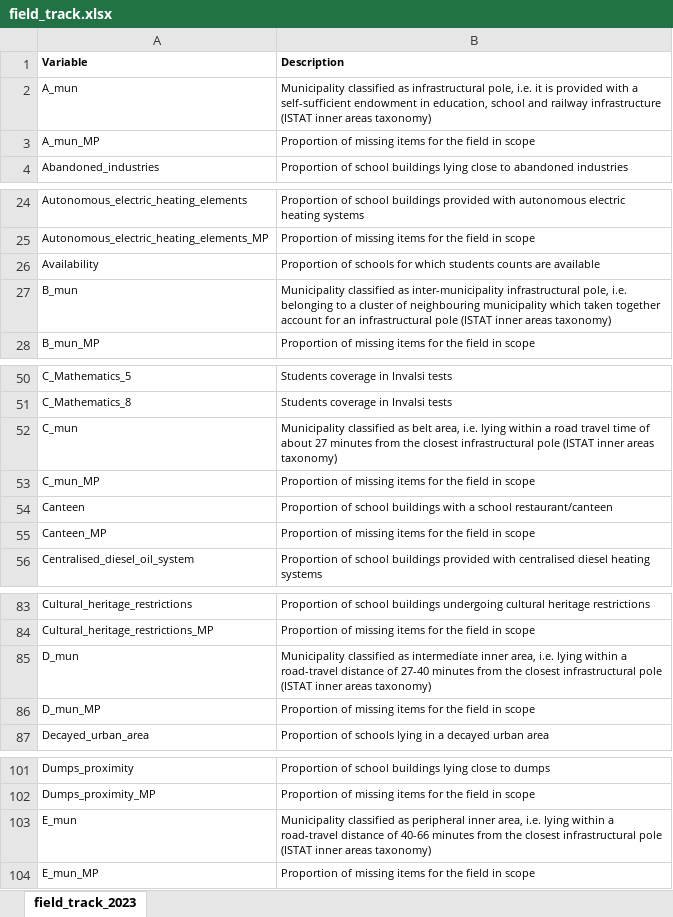
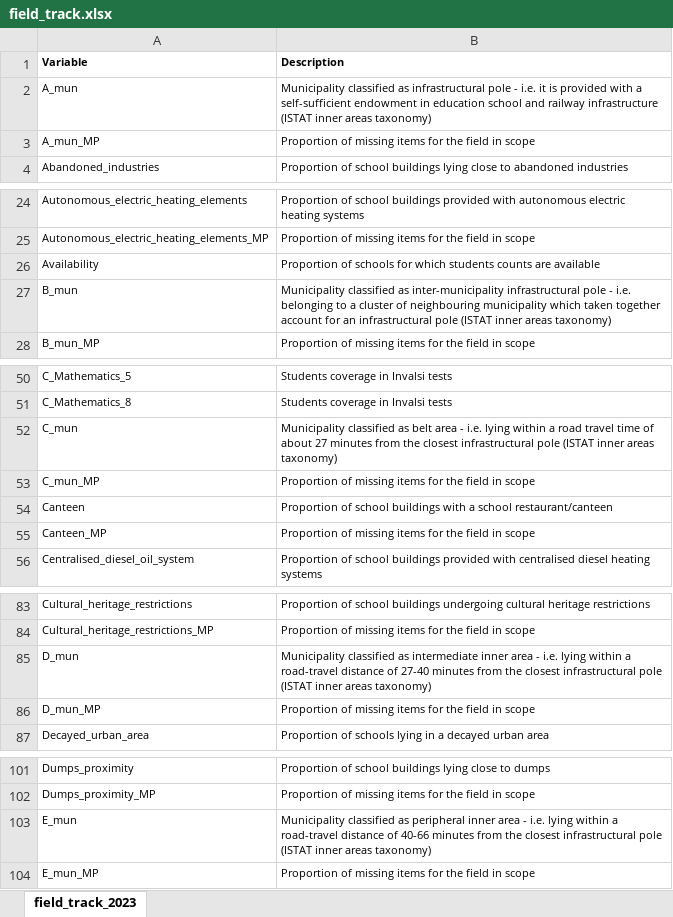
Before and after one commit to lcef97/AMELIA_datasets, an Excel workbook: Complete data/field_track.xlsx, sheet field_track_2023, drawn as a sheet; only a part is shown, gaps mark what is left out; values as stored, in another font and other column widths than the file's, no borders; the diff covers the shown part only; the diff names each change by its address in the sheet, - before the commit and + after, or states it on an @@ line.

```diff
--- a/Complete data/field_track.xlsx (sheet field_track_2023)
+++ b/Complete data/field_track.xlsx (sheet field_track_2023)
-B2 (Description): …as infrastructural pole, i.e. it is provided with a self-sufficient endowment in education, school and…
+B2 (Description): …as infrastructural pole - i.e. it is provided with a self-sufficient endowment in education school and…
-B27 (Description): …inter-municipality infrastructural pole, i.e. belonging…
+B27 (Description): …inter-municipality infrastructural pole - i.e. belonging…
-B52 (Description): …as belt area, i.e. lying…
+B52 (Description): …as belt area - i.e. lying…
-B85 (Description): …intermediate inner area, i.e. lying…
+B85 (Description): …intermediate inner area - i.e. lying…
-B103 (Description): …peripheral inner area, i.e. lying…
+B103 (Description): …peripheral inner area - i.e. lying…
```
Also changed, not shown: 5 edited cells elsewhere in this sheet, 1 other file.
